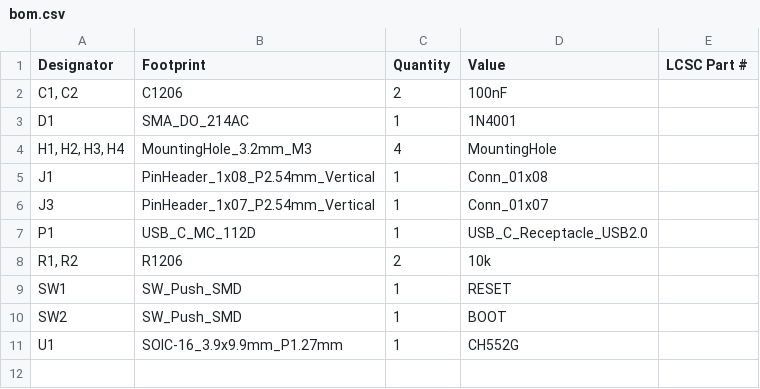
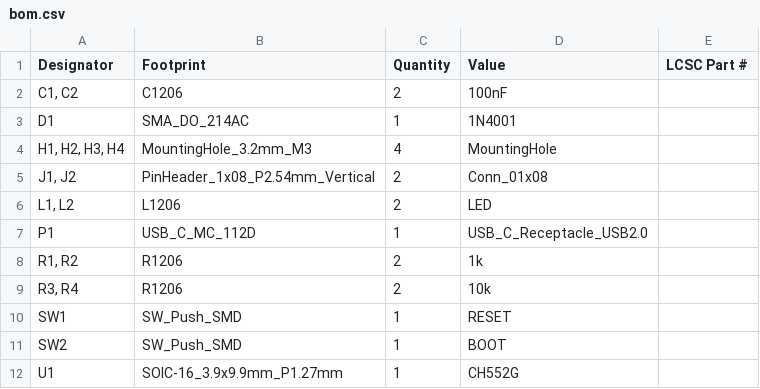
Before and after one commit to nstrappazzonc/CH552, a CSV file: hdw/CH552G/production/bom.csv, drawn as a sheet.

```diff
--- a/hdw/CH552G/production/bom.csv
+++ b/hdw/CH552G/production/bom.csv
@@ -4,6 +4,7 @@ D1,SMA_DO_214AC,1,1N4001,
 "H1, H2, H3, H4",MountingHole_3.2mm_M3,4,MountingHole,
-J1,PinHeader_1x08_P2.54mm_Vertical,1,Conn_01x08,
-J3,PinHeader_1x07_P2.54mm_Vertical,1,Conn_01x07,
+"J1, J2",PinHeader_1x08_P2.54mm_Vertical,2,Conn_01x08,
+"L1, L2",L1206,2,LED,
 P1,USB_C_MC_112D,1,USB_C_Receptacle_USB2.0,
-"R1, R2",R1206,2,10k,
+"R1, R2",R1206,2,1k,
+"R3, R4",R1206,2,10k,
 SW1,SW_Push_SMD,1,RESET,
```
Also changed, not shown: hdw/CH552G/production/positions.csv, 9 other files.
